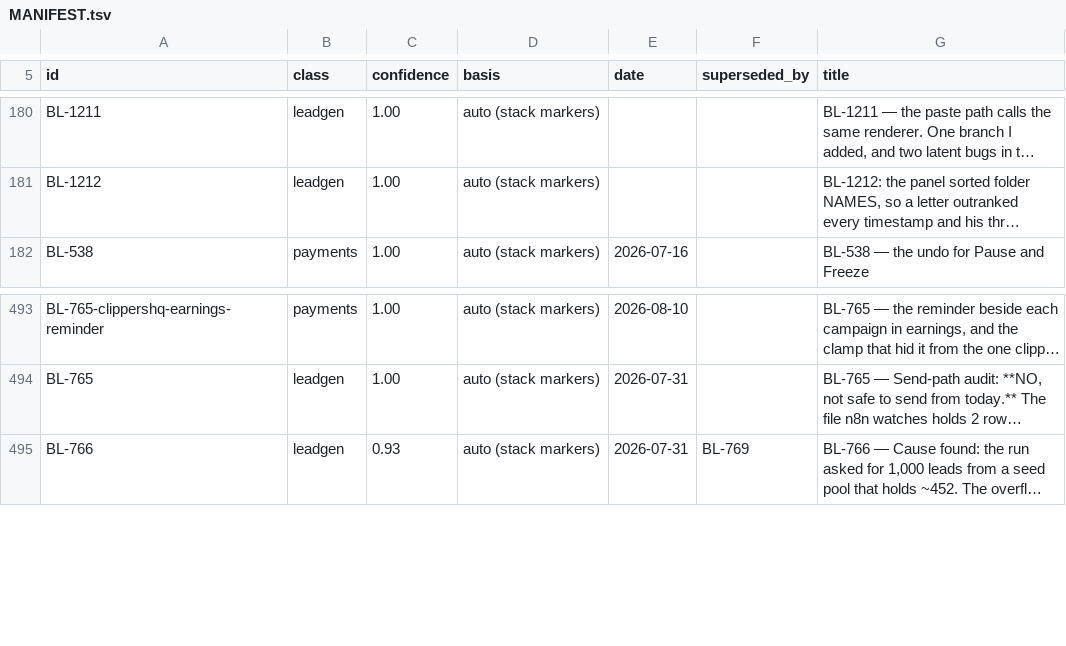
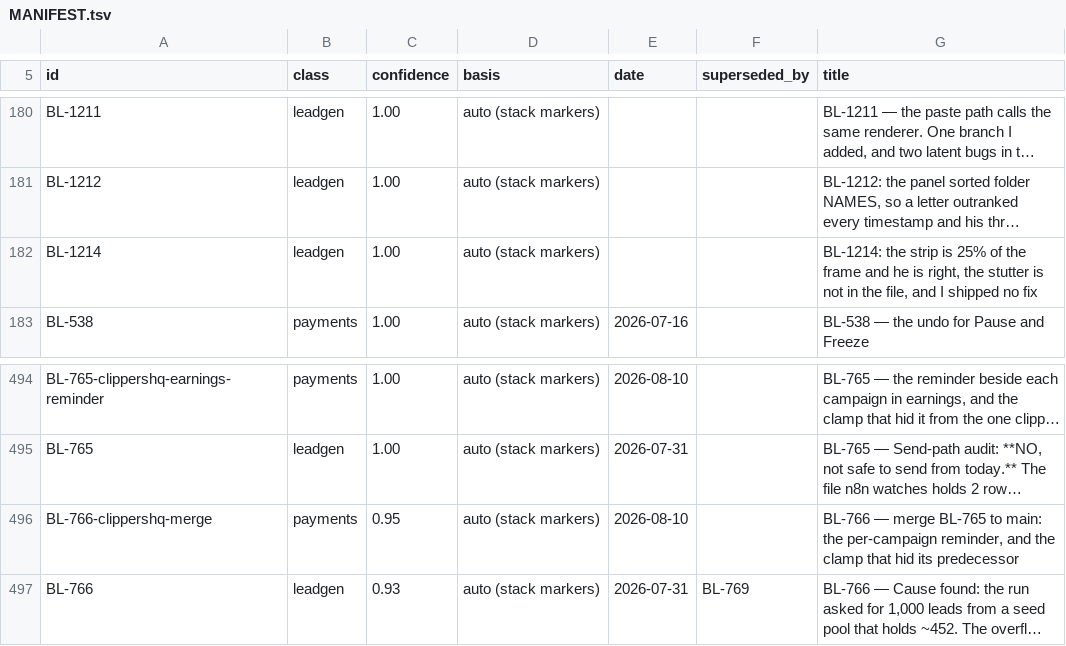
Before and after one commit to ilenader/clippershq-reports, a TSV file: MANIFEST.tsv, drawn as a sheet; only a part is shown, gaps mark what is left out; long unchanged cells end in …; the diff names each change by its address in the sheet, - before the commit and + after, or states it on an @@ line.

Commit message:
BL-1214: the white strip is 25% of the frame, the stutter is not in the file, and no fix shipped

```diff
--- a/MANIFEST.tsv
+++ b/MANIFEST.tsv
+row 182: BL-1214 | leadgen | 1.00 | auto (stack markers) |  |  | BL-1214: the strip is 25% of the frame and he is right, the stutter is not in the file, and I shipped no fix
+row 496: BL-766-clippershq-merge | payments | 0.95 | auto (stack markers) | 2026-08-10 |  | BL-766 — merge BL-765 to main: the per-campaign reminder, and the clamp that hid its predecessor
```
Also changed, not shown: 1 other file.
